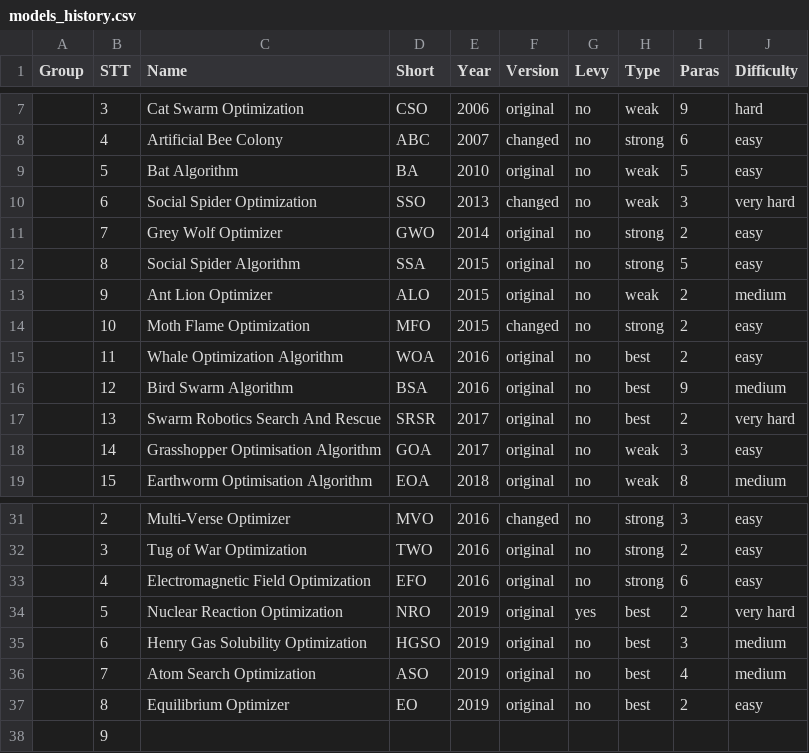
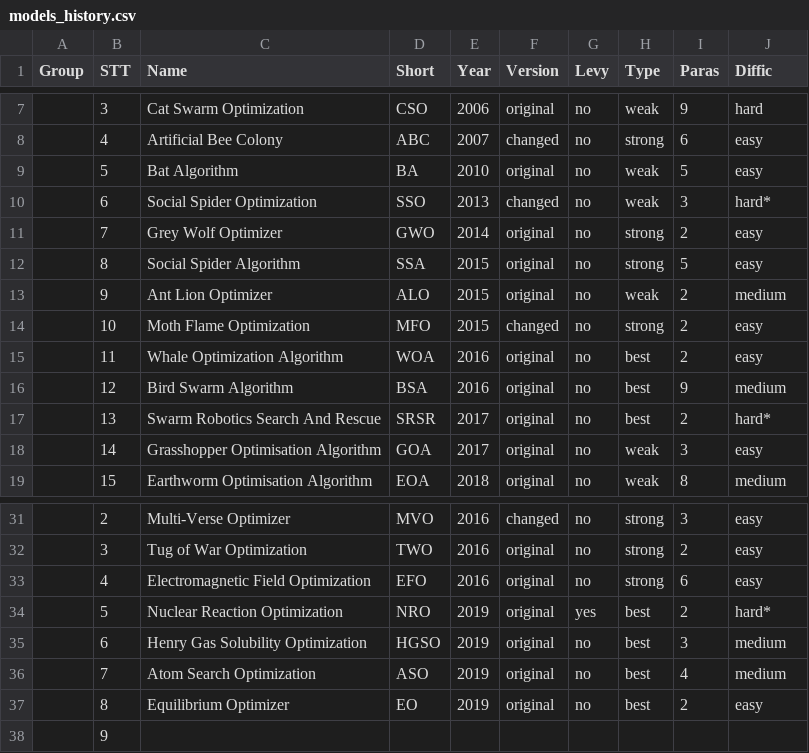
Before and after one commit to thieu1995/mealpy, a CSV file: models_history.csv, drawn as a sheet; only a part is shown, gaps mark what is left out; the diff names each change by its address in the sheet, - before the commit and + after, or states it on an @@ line.

```diff
--- a/models_history.csv
+++ b/models_history.csv
-J1: Difficulty
+J1: Diffic
-J10 (Diffic): very hard
+J10 (Diffic): hard*
-J17 (Diffic): very hard
+J17 (Diffic): hard*
-J34 (Diffic): very hard
+J34 (Diffic): hard*
```
Also changed, not shown: 1 other file.
